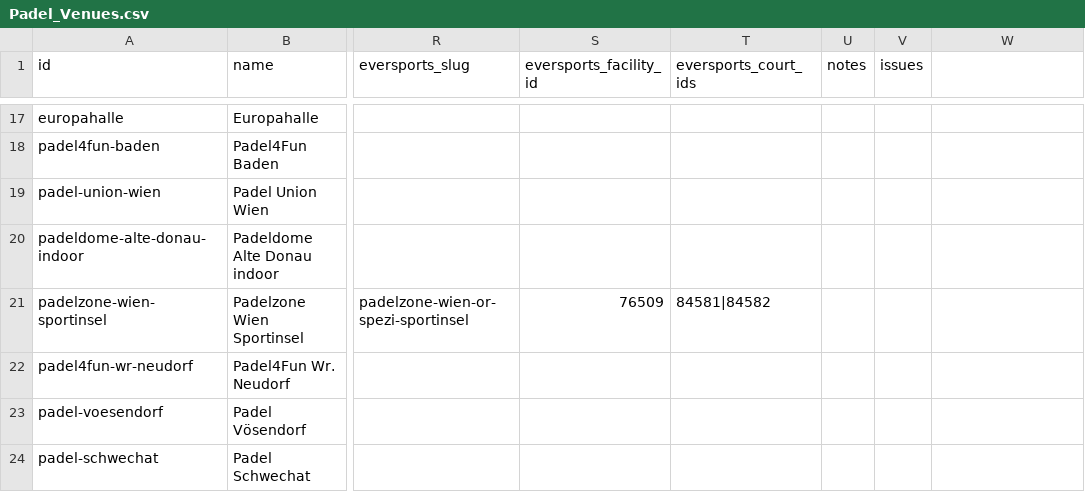
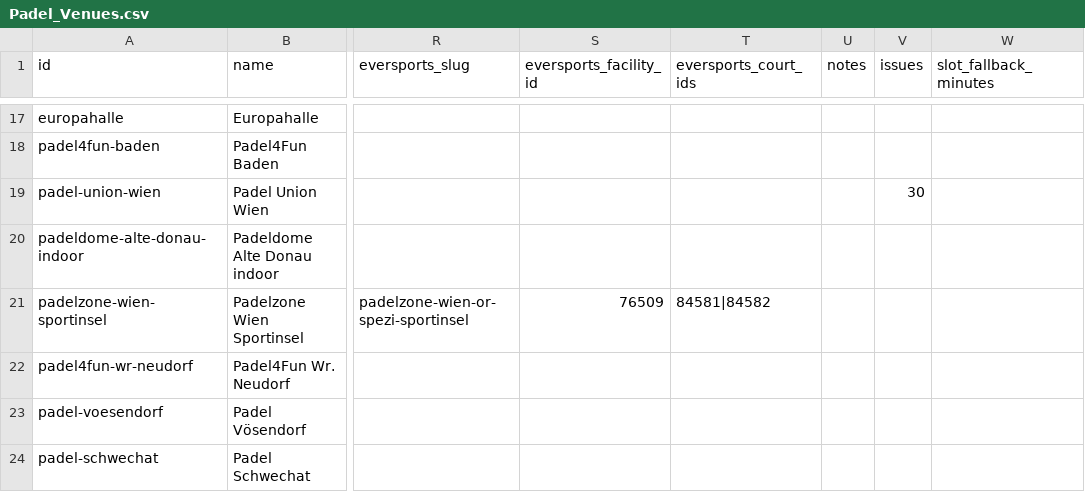
Before and after one commit to AsteriaCreator/PadelYara, a CSV file: Padel_Venues.csv, drawn as a sheet; only a part is shown, gaps mark what is left out; the diff names each change by its address in the sheet, - before the commit and + after, or states it on an @@ line.

```diff
--- a/Padel_Venues.csv
+++ b/Padel_Venues.csv
-W1: (empty)
+W1: slot_fallback_minutes
-V19 (issues): (empty)
+V19 (issues): 30
```
Also changed, not shown: 7 other files.
